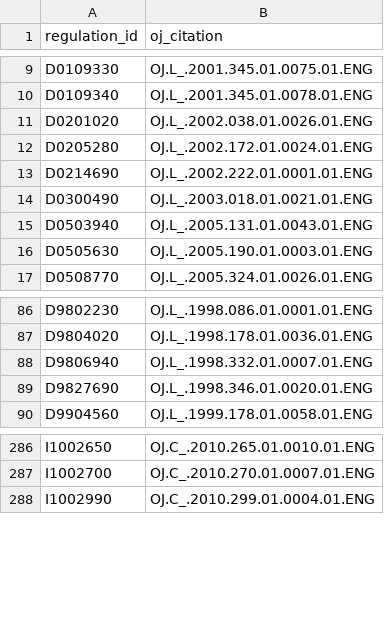
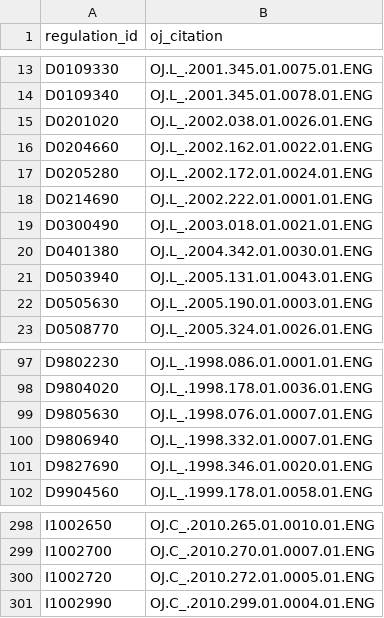
Before and after one commit to trade-tariff/trade-tariff-backend, a CSV file: db/eur_lex_legal_base_links.csv, drawn as a sheet; only a part is shown, gaps mark what is left out; the diff covers the shown part only; the diff names each change by its address in the sheet, - before the commit and + after, or states it on an @@ line.

```diff
--- a/db/eur_lex_legal_base_links.csv
+++ b/db/eur_lex_legal_base_links.csv
+row 16: D0204660 | OJ.L_.2002.162.01.0022.01.ENG
+row 20: D0401380 | OJ.L_.2004.342.01.0030.01.ENG
+row 99: D9805630 | OJ.L_.1998.076.01.0007.01.ENG
+row 300: I1002720 | OJ.C_.2010.272.01.0005.01.ENG
```
Also changed, not shown: 9 added rows elsewhere in this file, 2 other files.
